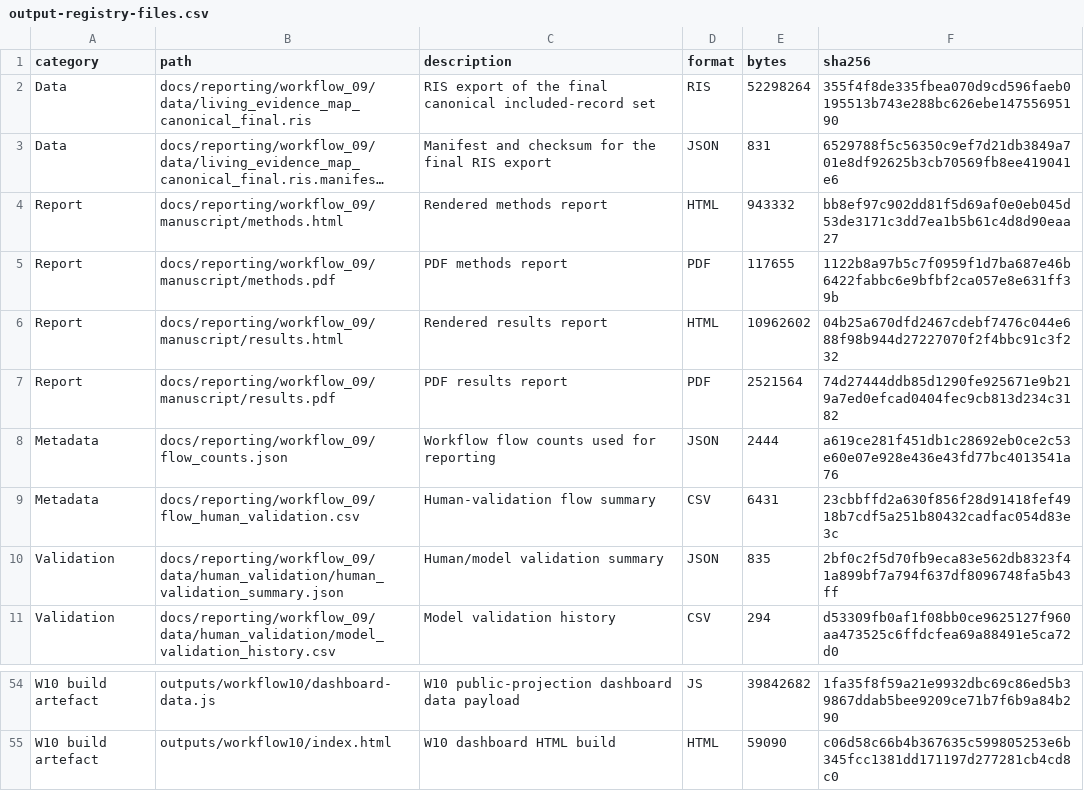
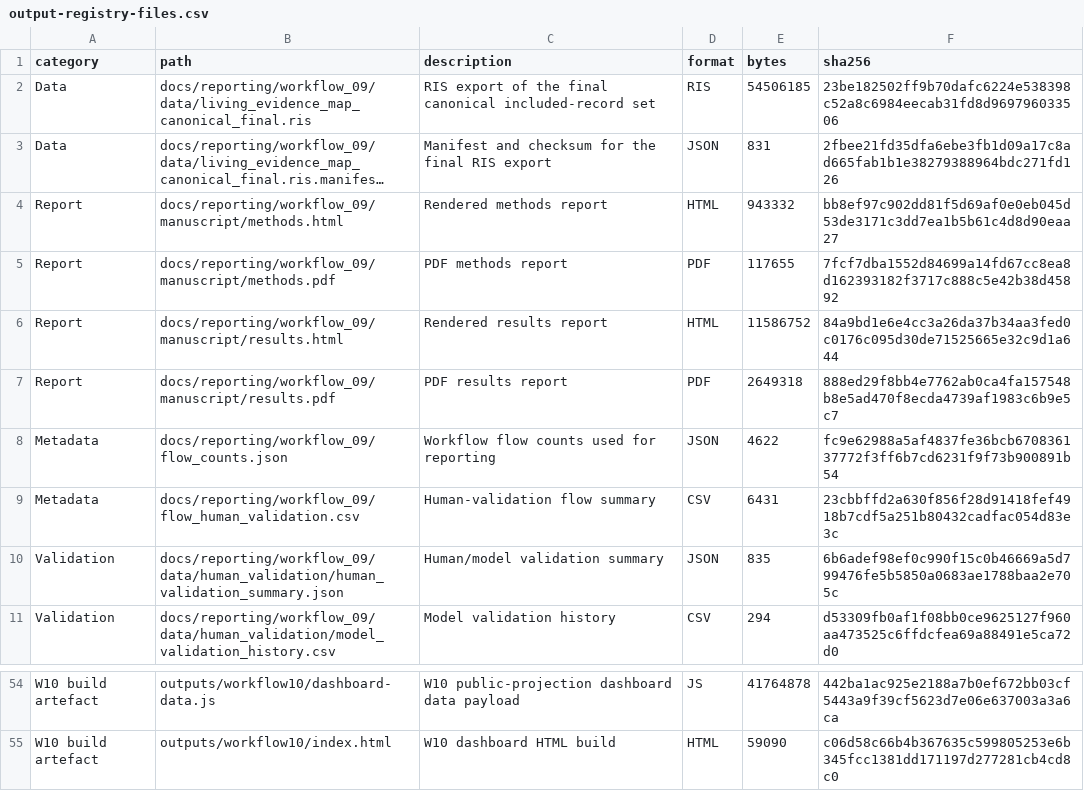
Before and after one commit to thesalmonandthetomato/LivingEvidenceMap, a CSV file: internal/output_registry/archive/2026-10-05/output-registry-files.csv, drawn as a sheet; only a part is shown, gaps mark what is left out; long unchanged cells end in …; the diff covers the shown part only; the diff names each change by its address in the sheet, - before the commit and + after, or states it on an @@ line.

```diff
--- a/internal/output_registry/archive/2026-10-05/output-registry-files.csv
+++ b/internal/output_registry/archive/2026-10-05/output-registry-files.csv
-E2 (bytes): 52298264
+E2 (bytes): 54506185
-F2 (sha256): 355f4f8de335fbea070d9cd596faeb0195513b743e288bc626ebe14755695190
+F2 (sha256): 23be182502ff9b70dafc6224e538398c52a8c6984eecab31fd8d969796033506
-F3 (sha256): 6529788f5c56350c9ef7d21db3849a701e8df92625b3cb70569fb8ee419041e6
+F3 (sha256): 2fbee21fd35dfa6ebe3fb1d09a17c8ad665fab1b1e38279388964bdc271fd126
-F5 (sha256): 1122b8a97b5c7f0959f1d7ba687e46b6422fabbc6e9bfbf2ca057e8e631ff39b
+F5 (sha256): 7fcf7dba1552d84699a14fd67cc8ea8d162393182f3717c888c5e42b38d45892
-E6 (bytes): 10962602
+E6 (bytes): 11586752
-F6 (sha256): 04b25a670dfd2467cdebf7476c044e688f98b944d27227070f2f4bbc91c3f232
+F6 (sha256): 84a9bd1e6e4cc3a26da37b34aa3fed0c0176c095d30de71525665e32c9d1a644
-E7 (bytes): 2521564
+E7 (bytes): 2649318
-F7 (sha256): 74d27444ddb85d1290fe925671e9b219a7ed0efcad0404fec9cb813d234c3182
+F7 (sha256): 888ed29f8bb4e7762ab0ca4fa157548b8e5ad470f8ecda4739af1983c6b9e5c7
-E8 (bytes): 2444
+E8 (bytes): 4622
-F8 (sha256): a619ce281f451db1c28692eb0ce2c53e60e07e928e436e43fd77bc4013541a76
+F8 (sha256): fc9e62988a5af4837fe36bcb670836137772f3ff6b7cd6231f9f73b900891b54
-F10 (sha256): 2bf0c2f5d70fb9eca83e562db8323f41a899bf7a794f637df8096748fa5b43ff
+F10 (sha256): 6b6adef98ef0c990f15c0b46669a5d799476fe5b5850a0683ae1788baa2e705c
-E54 (bytes): 39842682
+E54 (bytes): 41764878
-F54 (sha256): 1fa35f8f59a21e9932dbc69c86ed5b39867ddab5bee9209ce71b7f6b9a84b290
+F54 (sha256): 442ba1ac925e2188a7b0ef672bb03cf5443a9f39cf5623d7e06e637003a3a6ca
```
Also changed, not shown: 62 edited cells elsewhere in this file, 3 other files.
